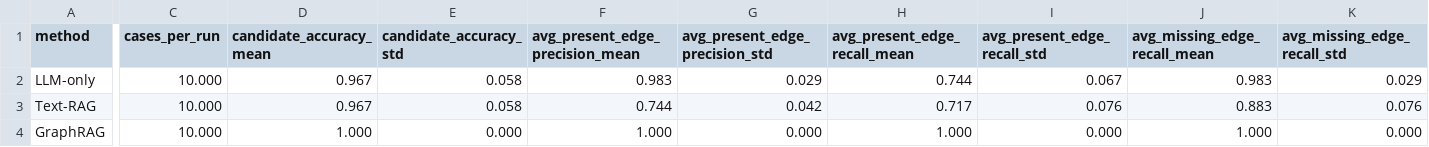
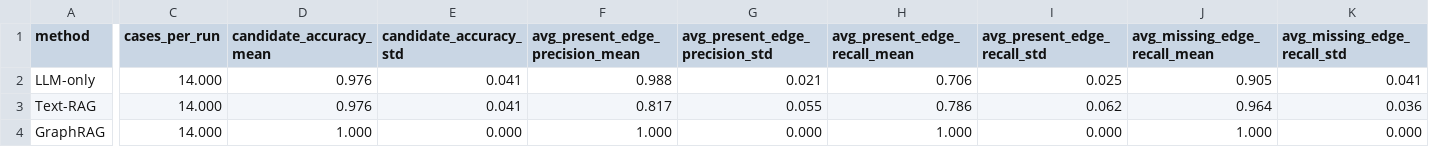
Before and after one commit to ChanduBlaze/Failure-Conditioned-GraphRAG-Prototype-for-EpiGraph, a CSV file: evals/results/hard_pilot_repeated_summary.csv, drawn as a sheet; only a part is shown, gaps mark what is left out; the diff covers the shown part only; the diff names each change by its address in the sheet, - before the commit and + after, or states it on an @@ line.

```diff
--- a/evals/results/hard_pilot_repeated_summary.csv
+++ b/evals/results/hard_pilot_repeated_summary.csv
-C2:C4 (cases_per_run): 10.000
+C2:C4 (cases_per_run): 14.000
-D2:D3 (candidate_accuracy_mean): 0.967
+D2:D3 (candidate_accuracy_mean): 0.976
-E2:E3 (candidate_accuracy_std): 0.058
+E2:E3 (candidate_accuracy_std): 0.041
-F2 (avg_present_edge_precision_mean): 0.983
+F2 (avg_present_edge_precision_mean): 0.988
-G2 (avg_present_edge_precision_std): 0.029
+G2 (avg_present_edge_precision_std): 0.021
-H2 (avg_present_edge_recall_mean): 0.744
+H2 (avg_present_edge_recall_mean): 0.706
-I2 (avg_present_edge_recall_std): 0.067
+I2 (avg_present_edge_recall_std): 0.025
-J2 (avg_missing_edge_recall_mean): 0.983
+J2 (avg_missing_edge_recall_mean): 0.905
-K2 (avg_missing_edge_recall_std): 0.029
+K2 (avg_missing_edge_recall_std): 0.041
-F3 (avg_present_edge_precision_mean): 0.744
+F3 (avg_present_edge_precision_mean): 0.817
-G3 (avg_present_edge_precision_std): 0.042
+G3 (avg_present_edge_precision_std): 0.055
-H3 (avg_present_edge_recall_mean): 0.717
+H3 (avg_present_edge_recall_mean): 0.786
-I3 (avg_present_edge_recall_std): 0.076
+I3 (avg_present_edge_recall_std): 0.062
-J3 (avg_missing_edge_recall_mean): 0.883
+J3 (avg_missing_edge_recall_mean): 0.964
-K3 (avg_missing_edge_recall_std): 0.076
+K3 (avg_missing_edge_recall_std): 0.036
```
Also changed, not shown: 6 edited cells elsewhere in this file, evals/results/hard_pilot_ablation_repeated_summary.csv, 2 other files.
